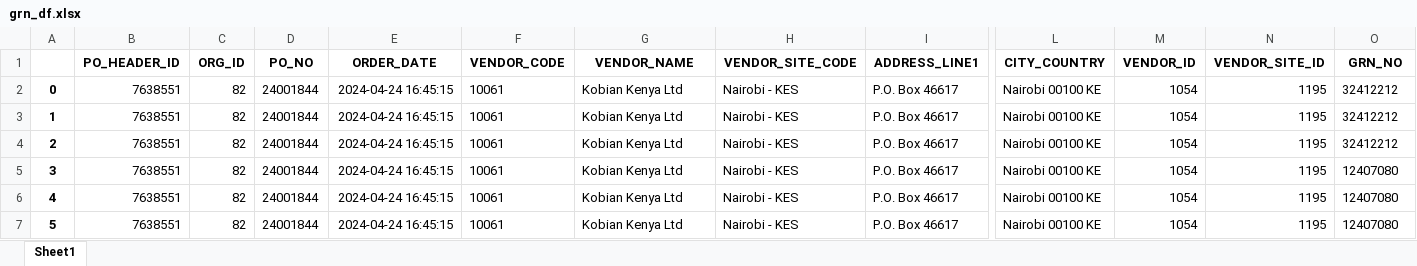
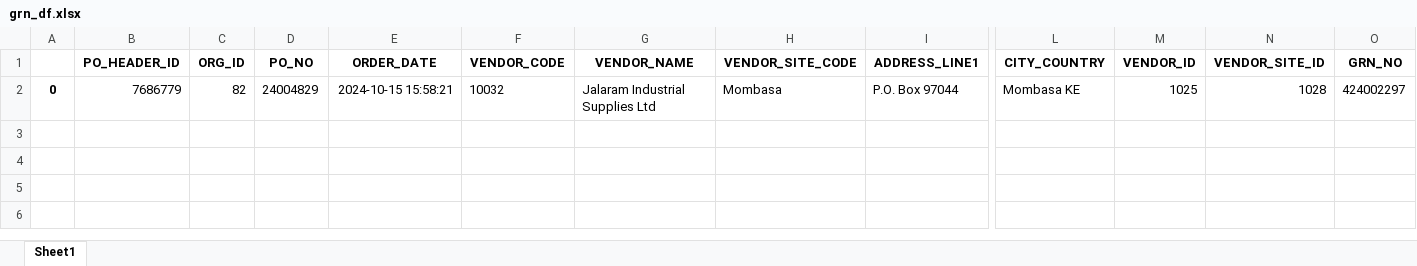
Before and after one commit to Akshay00008/POPL_Invoice_Process_Automation, an Excel workbook: grn_df.xlsx, sheet Sheet1, drawn as a sheet; only a part is shown, gaps mark what is left out; values as stored, in another font and other column widths than the file's, no borders; removed rows and columns are numbered as before the commit, all else as after; rows hold the shown columns only; the diff names each change by its address in the sheet, - before the commit and + after, or states it on an @@ line.

```diff
--- a/grn_df.xlsx (sheet Sheet1)
+++ b/grn_df.xlsx (sheet Sheet1)
-row 2: 0 | 7638551 | 82 | 24001844 | 2024-04-24 16:45:15 | 10061 | Kobian Kenya Ltd | Nairobi - KES | P.O. Box 46617 | Nairobi 00100 KE | 1054 | 1195 | 32412212
-row 3: 1 | 7638551 | 82 | 24001844 | 2024-04-24 16:45:15 | 10061 | Kobian Kenya Ltd | Nairobi - KES | P.O. Box 46617 | Nairobi 00100 KE | 1054 | 1195 | 32412212
-row 4: 2 | 7638551 | 82 | 24001844 | 2024-04-24 16:45:15 | 10061 | Kobian Kenya Ltd | Nairobi - KES | P.O. Box 46617 | Nairobi 00100 KE | 1054 | 1195 | 32412212
-row 5: 3 | 7638551 | 82 | 24001844 | 2024-04-24 16:45:15 | 10061 | Kobian Kenya Ltd | Nairobi - KES | P.O. Box 46617 | Nairobi 00100 KE | 1054 | 1195 | 12407080
-row 6: 4 | 7638551 | 82 | 24001844 | 2024-04-24 16:45:15 | 10061 | Kobian Kenya Ltd | Nairobi - KES | P.O. Box 46617 | Nairobi 00100 KE | 1054 | 1195 | 12407080
-row 7: 5 | 7638551 | 82 | 24001844 | 2024-04-24 16:45:15 | 10061 | Kobian Kenya Ltd | Nairobi - KES | P.O. Box 46617 | Nairobi 00100 KE | 1054 | 1195 | 12407080
+row 2: 0 | 7686779 | 82 | 24004829 | 2024-10-15 15:58:21 | 10032 | Jalaram Industrial Supplies Ltd | Mombasa | P.O. Box 97044 | Mombasa KE | 1025 | 1028 | 424002297
```
Also changed, not shown: abcdf.xlsx, invoice_data.xlsx, 6 other files.
